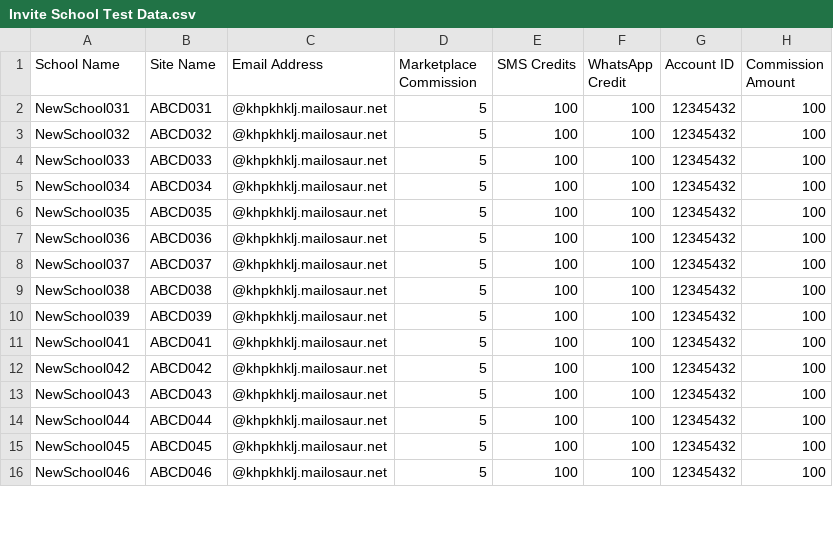
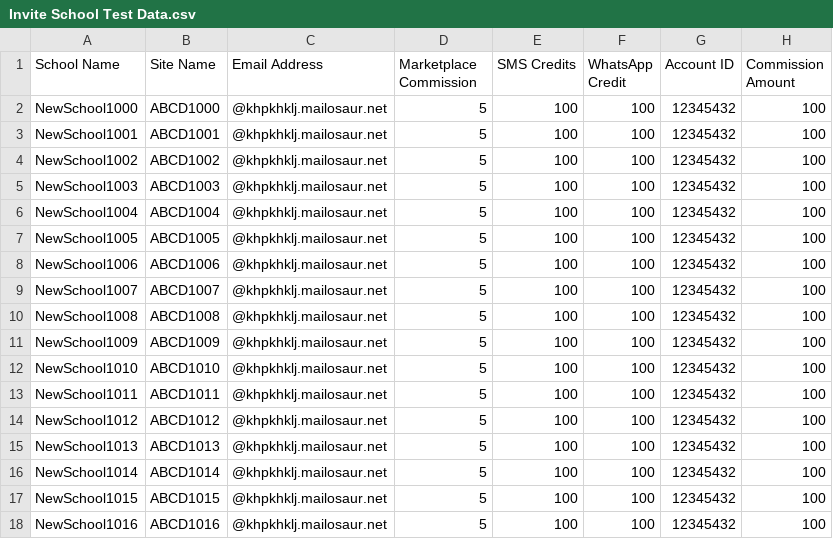
Before and after one commit to MullaiGreatify/Greatify_ERP_Automation, a CSV file: File/CSV Files/Invite School Test Data.csv, drawn as a sheet; only a part is shown; the diff covers the shown part only.

```diff
--- a/File/CSV Files/Invite School Test Data.csv
+++ b/File/CSV Files/Invite School Test Data.csv
@@ -2,15 +2,17 @@
-"NewSchool031","ABCD031","@khpkhklj.mailosaur.net","5","100","100","12345432","100"
-"NewSchool032","ABCD032","@khpkhklj.mailosaur.net","5","100","100","12345432","100"
-"NewSchool033","ABCD033","@khpkhklj.mailosaur.net","5","100","100","12345432","100"
-"NewSchool034","ABCD034","@khpkhklj.mailosaur.net","5","100","100","12345432","100"
-"NewSchool035","ABCD035","@khpkhklj.mailosaur.net","5","100","100","12345432","100"
-"NewSchool036","ABCD036","@khpkhklj.mailosaur.net","5","100","100","12345432","100"
-"NewSchool037","ABCD037","@khpkhklj.mailosaur.net","5","100","100","12345432","100"
-"NewSchool038","ABCD038","@khpkhklj.mailosaur.net","5","100","100","12345432","100"
-"NewSchool039","ABCD039","@khpkhklj.mailosaur.net","5","100","100","12345432","100"
-"NewSchool041","ABCD041","@khpkhklj.mailosaur.net","5","100","100","12345432","100"
-"NewSchool042","ABCD042","@khpkhklj.mailosaur.net","5","100","100","12345432","100"
-"NewSchool043","ABCD043","@khpkhklj.mailosaur.net","5","100","100","12345432","100"
-"NewSchool044","ABCD044","@khpkhklj.mailosaur.net","5","100","100","12345432","100"
-"NewSchool045","ABCD045","@khpkhklj.mailosaur.net","5","100","100","12345432","100"
-"NewSchool046","ABCD046","@khpkhklj.mailosaur.net","5","100","100","12345432","100"
+NewSchool1000,ABCD1000,@khpkhklj.mailosaur.net,5,100,100,12345432,100
+NewSchool1001,ABCD1001,@khpkhklj.mailosaur.net,5,100,100,12345432,100
+NewSchool1002,ABCD1002,@khpkhklj.mailosaur.net,5,100,100,12345432,100
+NewSchool1003,ABCD1003,@khpkhklj.mailosaur.net,5,100,100,12345432,100
+NewSchool1004,ABCD1004,@khpkhklj.mailosaur.net,5,100,100,12345432,100
+NewSchool1005,ABCD1005,@khpkhklj.mailosaur.net,5,100,100,12345432,100
+NewSchool1006,ABCD1006,@khpkhklj.mailosaur.net,5,100,100,12345432,100
+NewSchool1007,ABCD1007,@khpkhklj.mailosaur.net,5,100,100,12345432,100
+NewSchool1008,ABCD1008,@khpkhklj.mailosaur.net,5,100,100,12345432,100
+NewSchool1009,ABCD1009,@khpkhklj.mailosaur.net,5,100,100,12345432,100
+NewSchool1010,ABCD1010,@khpkhklj.mailosaur.net,5,100,100,12345432,100
+NewSchool1011,ABCD1011,@khpkhklj.mailosaur.net,5,100,100,12345432,100
+NewSchool1012,ABCD1012,@khpkhklj.mailosaur.net,5,100,100,12345432,100
+NewSchool1013,ABCD1013,@khpkhklj.mailosaur.net,5,100,100,12345432,100
+NewSchool1014,ABCD1014,@khpkhklj.mailosaur.net,5,100,100,12345432,100
+NewSchool1015,ABCD1015,@khpkhklj.mailosaur.net,5,100,100,12345432,100
+NewSchool1016,ABCD1016,@khpkhklj.mailosaur.net,5,100,100,12345432,100
```
Also changed, not shown: 2 removed rows and 48 edited cells elsewhere in this file, 2 other files.
